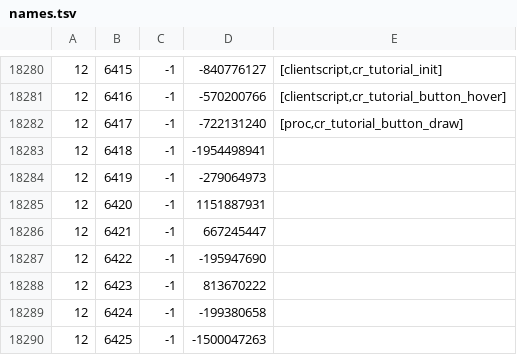
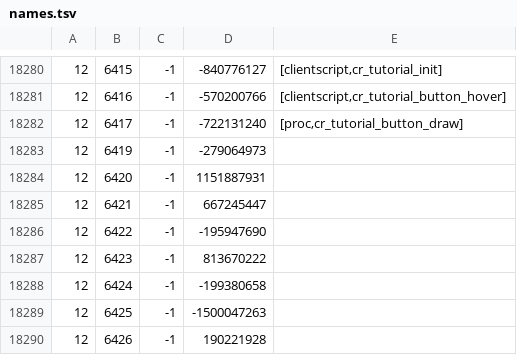
Before and after one commit to Joshua-F/cache-names, a TSV file: names.tsv, drawn as a sheet; only a part is shown, gaps mark what is left out; the shorter side is filled out with more unchanged rows.

```diff
--- a/names.tsv
+++ b/names.tsv
@@ -18282,3 +18282,2 @@
 12	6417	-1	-722131240	[proc,cr_tutorial_button_draw]
-12	6418	-1	-1954498941	
 12	6419	-1	-279064973	
```
Also changed, not shown: name-hashes.tsv.
